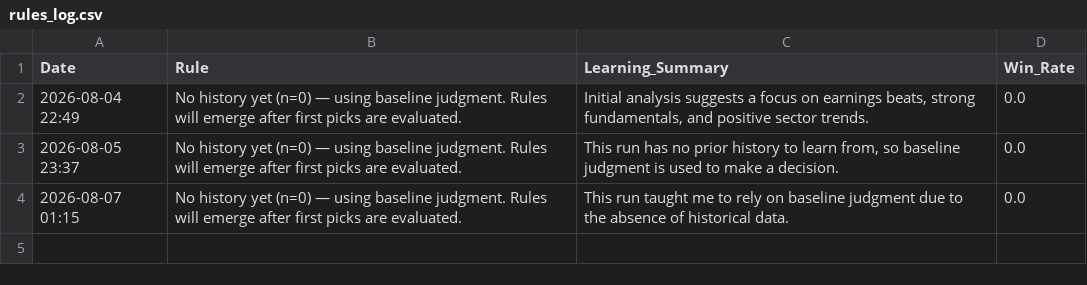
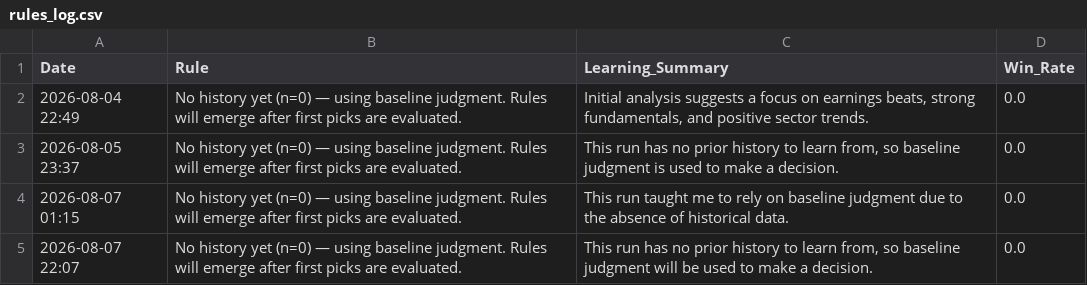
Before and after one commit to Vishvesh-Trivedi/LLM-Portfolio-Manager, a CSV file: StockScreener/rules_log.csv, drawn as a sheet; the diff names each change by its address in the sheet, - before the commit and + after, or states it on an @@ line.

```diff
--- a/StockScreener/rules_log.csv
+++ b/StockScreener/rules_log.csv
+row 5: 2026-08-07 22:07 | No history yet (n=0) — using baseline judgment. Rules will emerge after first picks are evaluated. | This run has no prior history to learn from, so baseline judgment will be used to make a decision. | 0.0
```
Also changed, not shown: 3 other files.
